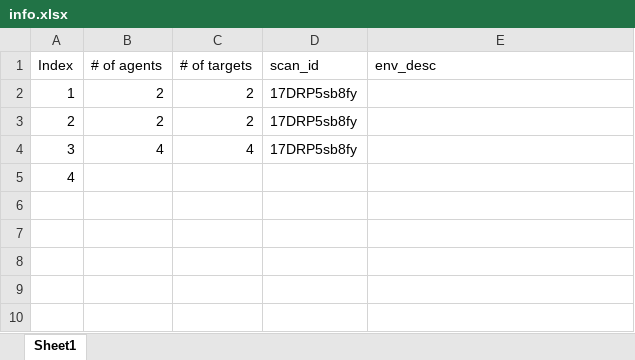
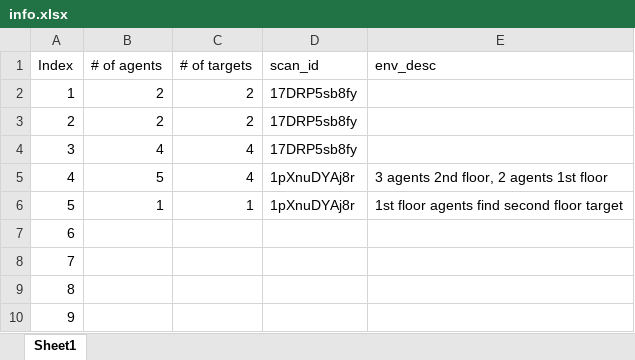
Before and after one commit to Fan-Pu/OptUncertain, an Excel workbook: scenarios/info.xlsx, sheet Sheet1, drawn as a sheet; values as stored, in another font and other column widths than the file's, no borders; the diff names each change by its address in the sheet, - before the commit and + after, or states it on an @@ line.

```diff
--- a/scenarios/info.xlsx (sheet Sheet1)
+++ b/scenarios/info.xlsx (sheet Sheet1)
-B5 (# of agents): (empty)
+B5 (# of agents): 5
-C5 (# of targets): (empty)
+C5 (# of targets): 4
-D5 (scan_id): (empty)
+D5 (scan_id): 1pXnuDYAj8r
-E5 (env_desc): (empty)
+E5 (env_desc): 3 agents 2nd floor, 2 agents 1st floor
+row 6: 5 | 1 | 1 | 1pXnuDYAj8r | 1st floor agents find second floor target
+row 7: 6
+row 8: 7
+row 9: 8
+row 10: 9
```
Also changed, not shown: 6 other files.
